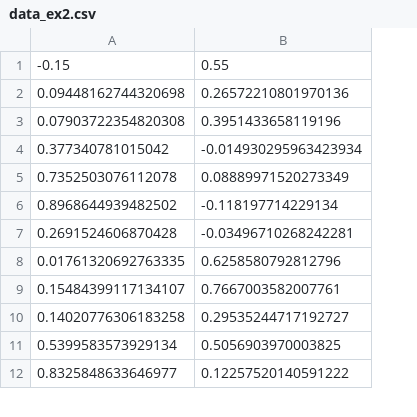
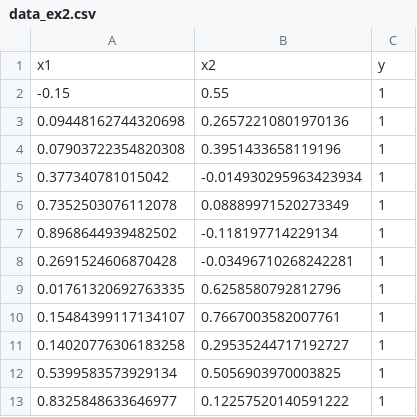
Before and after one commit to accounto/ml-school, a CSV file: ex2/data_ex2.csv, drawn as a sheet; only a part is shown; addresses are those after the commit; the diff names each change by its address in the sheet, - before the commit and + after, or states it on an @@ line.

Commit message:
new data

```diff
--- a/ex2/data_ex2.csv
+++ b/ex2/data_ex2.csv
+column C, rows 2-13: all 1
+row 1: x1 | x2 | y
```
